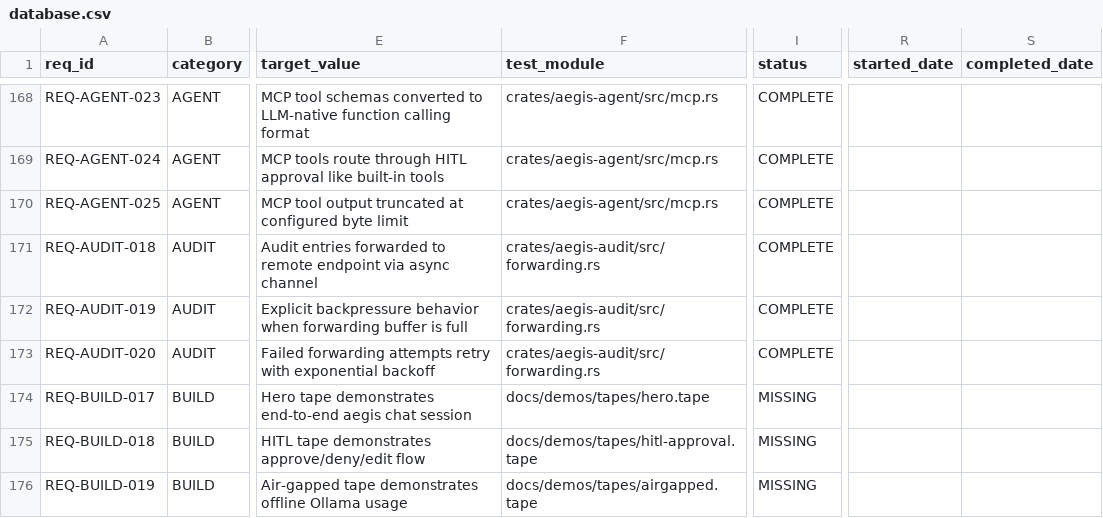
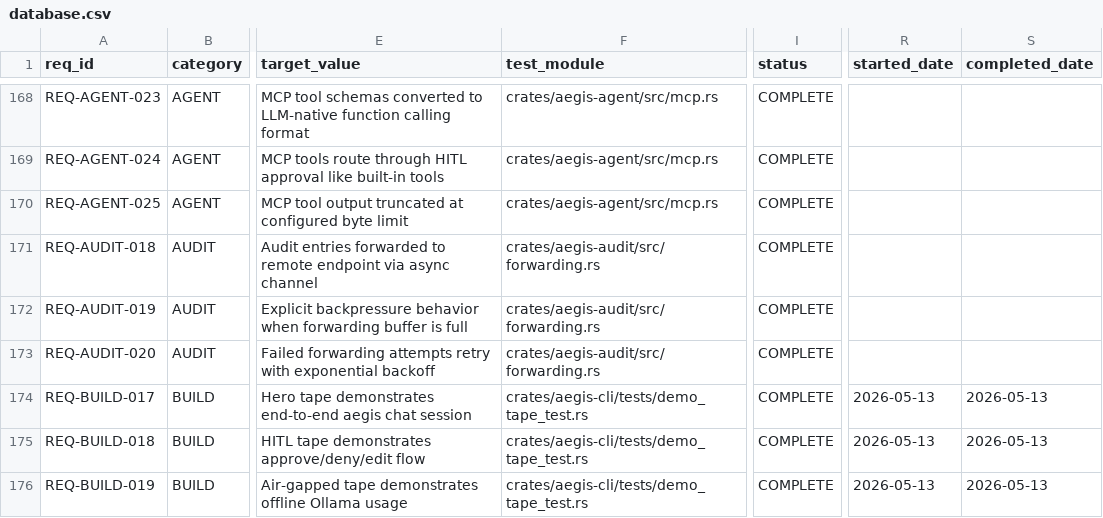
Before and after one commit to rtmx-ai/aegis-cli, a CSV file: .rtmx/database.csv, drawn as a sheet; only a part is shown, gaps mark what is left out; the diff covers the shown part only; the diff names each change by its address in the sheet, - before the commit and + after, or states it on an @@ line.

```diff
--- a/.rtmx/database.csv
+++ b/.rtmx/database.csv
-F174 (test_module): docs/demos/tapes/hero.tape
+F174 (test_module): crates/aegis-cli/tests/demo_tape_test.rs
-I174:I176 (status): MISSING
+I174:I176 (status): COMPLETE
-R174:R176 (started_date): (empty)
+R174:R176 (started_date): 2026-05-13
-S174:S176 (completed_date): (empty)
+S174:S176 (completed_date): 2026-05-13
-F175 (test_module): docs/demos/tapes/hitl-approval.tape
+F175 (test_module): crates/aegis-cli/tests/demo_tape_test.rs
-F176 (test_module): docs/demos/tapes/airgapped.tape
+F176 (test_module): crates/aegis-cli/tests/demo_tape_test.rs
```
Also changed, not shown: 51 edited cells elsewhere in this file, 16 other files.
